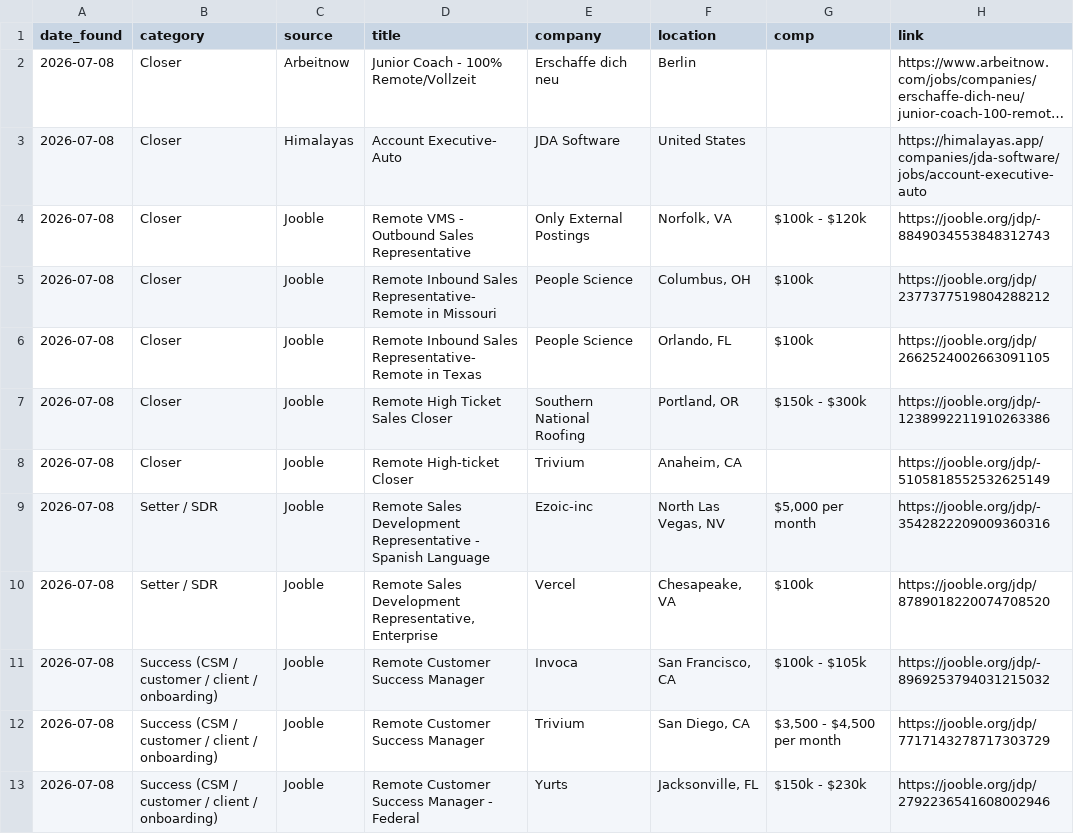
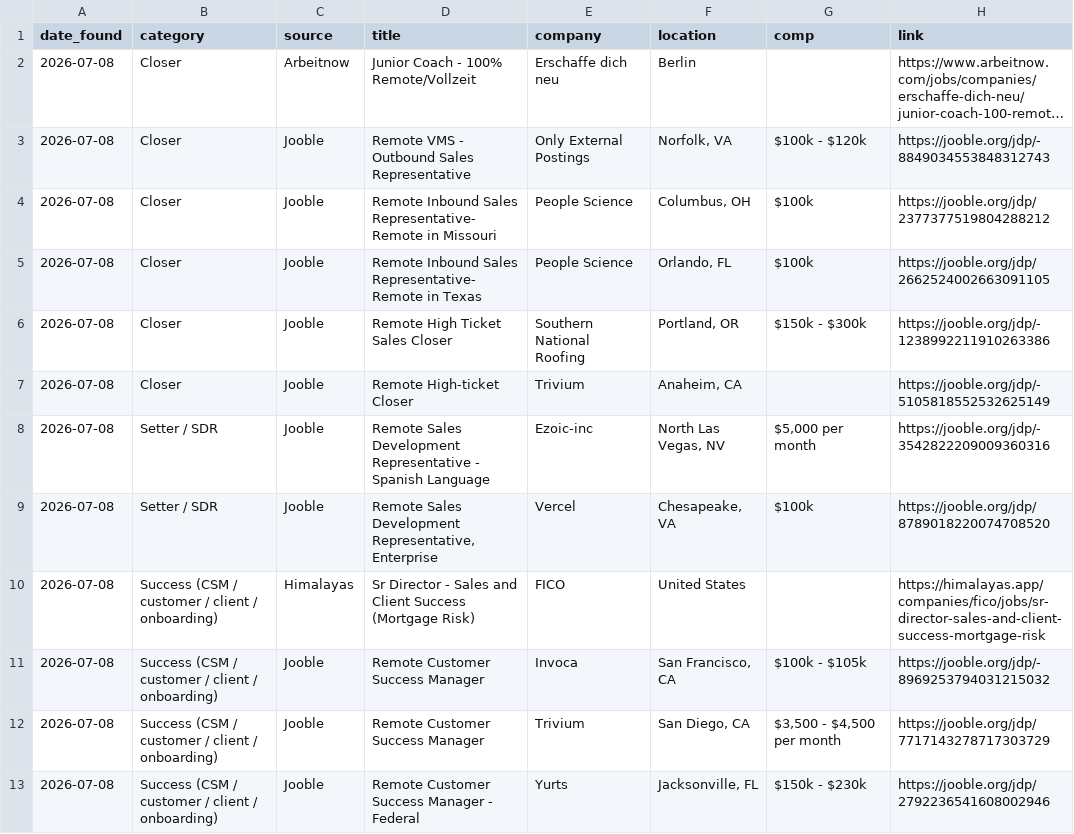
Before and after one commit to annaaimodel/better-prompt-ai-main, a CSV file: jobs/daily/2026-07-08.csv, drawn as a sheet; only a part is shown; long unchanged cells end in …; removed rows and columns are numbered as before the commit, all else as after; the diff names each change by its address in the sheet, - before the commit and + after, or states it on an @@ line.

```diff
--- a/jobs/daily/2026-07-08.csv
+++ b/jobs/daily/2026-07-08.csv
-row 3: 2026-07-08 | Closer | Himalayas | Account Executive- Auto | JDA Software | United States |  | https://himalayas.app/companies/jda-software/jobs/account-executive-auto
+row 10: 2026-07-08 | Success (CSM / customer / client / onboarding) | Himalayas | Sr Director - Sales and Client Success (Mortgage Risk) | FICO | United States |  | https://himalayas.app/companies/fico/jobs/sr-director-sales-and-client-success-mortgage-risk
```
Also changed, not shown: jobs/history.csv, 4 other files.
